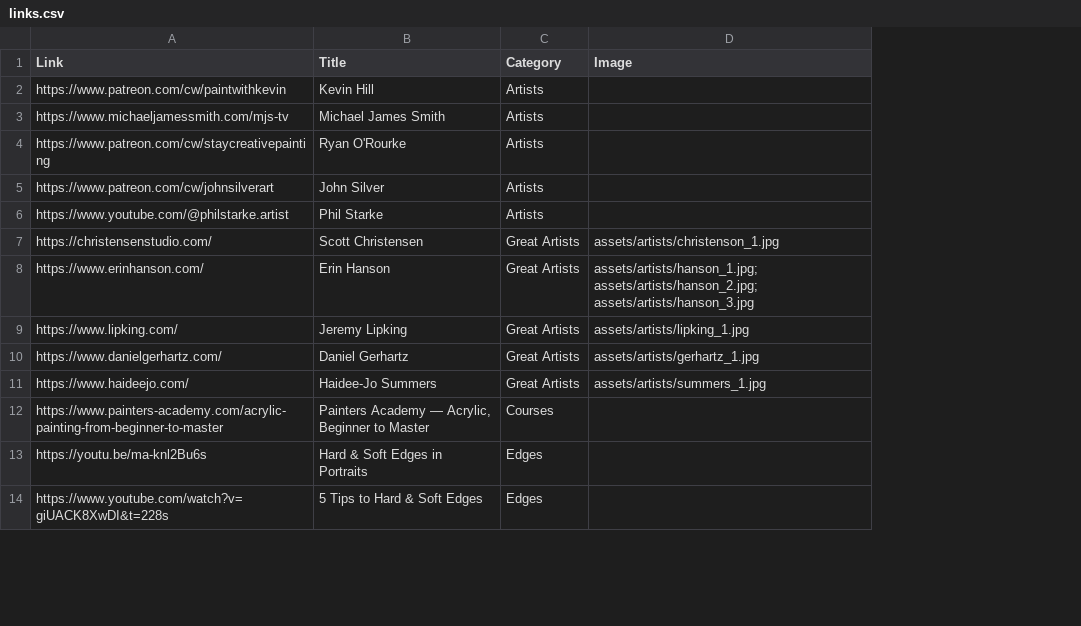
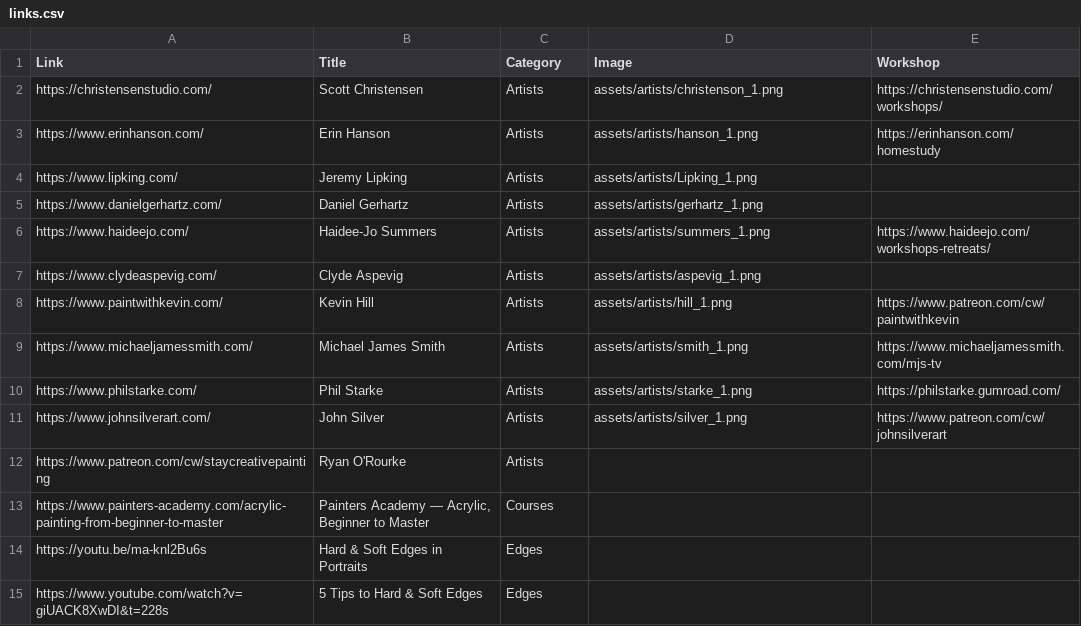
Before and after one commit to evanllewellynjones/sunsa, a CSV file: links.csv, drawn as a sheet; only a part is shown; removed rows and columns are numbered as before the commit, all else as after; the diff names each change by its address in the sheet, - before the commit and + after, or states it on an @@ line.

```diff
--- a/links.csv
+++ b/links.csv
+column E (Workshop), rows 8-9: https://www.patreon.com/cw/paintwithkevin | https://www.michaeljamessmith.com/mjs-tv
+row 2: https://christensenstudio.com/ | Scott Christensen | Artists | assets/artists/christenson_1.png | https://christensenstudio.com/workshops/
+row 3: https://www.erinhanson.com/ | Erin Hanson | Artists | assets/artists/hanson_1.png | https://erinhanson.com/homestudy
+row 4: https://www.lipking.com/ | Jeremy Lipking | Artists | assets/artists/Lipking_1.png
+row 5: https://www.danielgerhartz.com/ | Daniel Gerhartz | Artists | assets/artists/gerhartz_1.png
+row 6: https://www.haideejo.com/ | Haidee-Jo Summers | Artists | assets/artists/summers_1.png | https://www.haideejo.com/workshops-retreats/
+row 7: https://www.clydeaspevig.com/ | Clyde Aspevig | Artists | assets/artists/aspevig_1.png
-A8 (Link): https://www.patreon.com/cw/paintwithkevin
+A8 (Link): https://www.paintwithkevin.com/
-D8 (Image): (empty)
+D8 (Image): assets/artists/hill_1.png
-A9 (Link): https://www.michaeljamessmith.com/mjs-tv
+A9 (Link): https://www.michaeljamessmith.com/
-D9 (Image): (empty)
+D9 (Image): assets/artists/smith_1.png
+row 10: https://www.philstarke.com/ | Phil Starke | Artists | assets/artists/starke_1.png | https://philstarke.gumroad.com/
+row 11: https://www.johnsilverart.com/ | John Silver | Artists | assets/artists/silver_1.png | https://www.patreon.com/cw/johnsilverart
-row 5: https://www.patreon.com/cw/johnsilverart | John Silver | Artists
-row 6: https://www.youtube.com/@philstarke.artist | Phil Starke | Artists
-row 7: https://christensenstudio.com/ | Scott Christensen | Great Artists | assets/artists/christenson_1.jpg
-row 8: https://www.erinhanson.com/ | Erin Hanson | Great Artists | assets/artists/hanson_1.jpg; assets/artists/hanson_2.jpg; assets/artists/hanson_3.jpg
-row 9: https://www.lipking.com/ | Jeremy Lipking | Great Artists | assets/artists/lipking_1.jpg
-row 10: https://www.danielgerhartz.com/ | Daniel Gerhartz | Great Artists | assets/artists/gerhartz_1.jpg
-row 11: https://www.haideejo.com/ | Haidee-Jo Summers | Great Artists | assets/artists/summers_1.jpg
```
Also changed, not shown: 1 other file.
